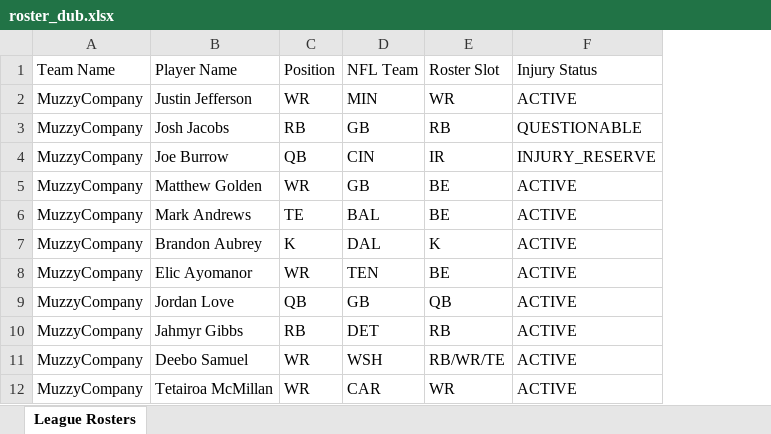
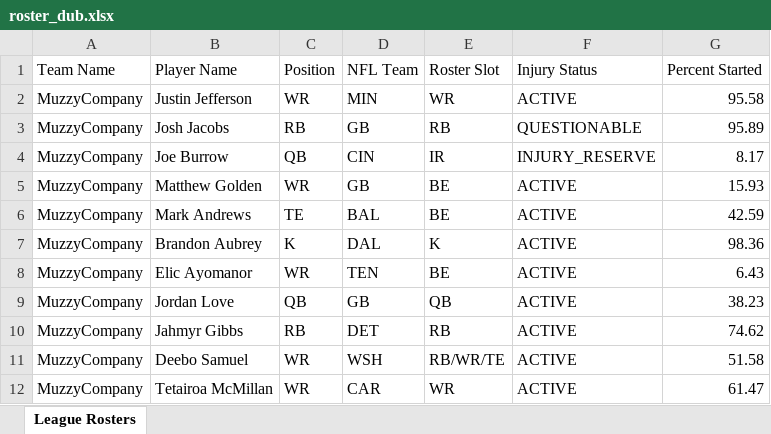
Before and after one commit to matthew-murawski/fantasy-ranker, an Excel workbook: data/roster_dub.xlsx, sheet League Rosters, drawn as a sheet; only a part is shown; values as stored, in another font and other column widths than the file's, no borders; the diff names each change by its address in the sheet, - before the commit and + after, or states it on an @@ line.

Commit message:
Add percentStarted to roster parsing and auto-fill starters
Introduces a 'Percent Started' column to the Excel export and updates the TypeScript types and parser to support it. Bench players with the highest percentStarted values are now used to auto-fill missing starter slots when possible, improving roster completeness. Updates include changes to the Excel output, parser logic, and Player type definition.

```diff
--- a/data/roster_dub.xlsx (sheet League Rosters)
+++ b/data/roster_dub.xlsx (sheet League Rosters)
+column G (Percent Started), rows 2-12: 95.58 | 95.89 | 8.17 | 15.93 | 42.59 | 98.36 | 6.43 | 38.23 | 74.62 | 51.58 | 61.47
```
Also changed, not shown: 3 other files.
